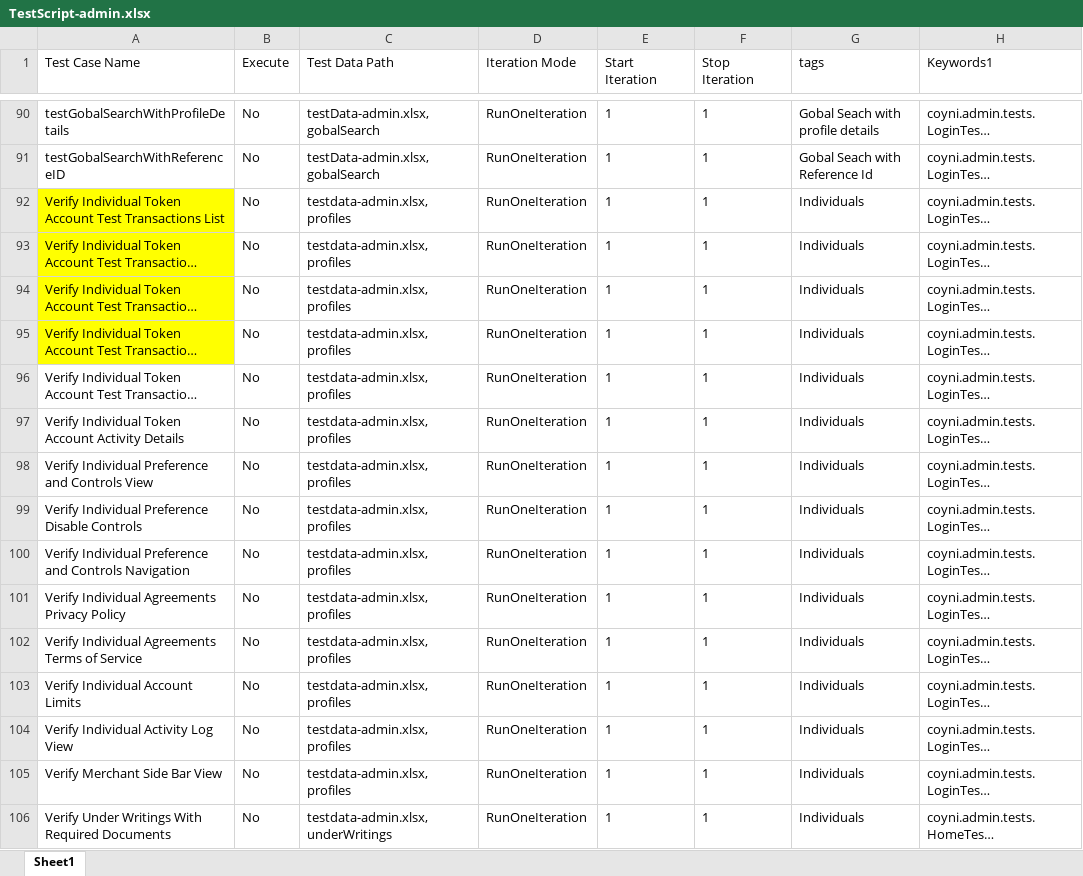
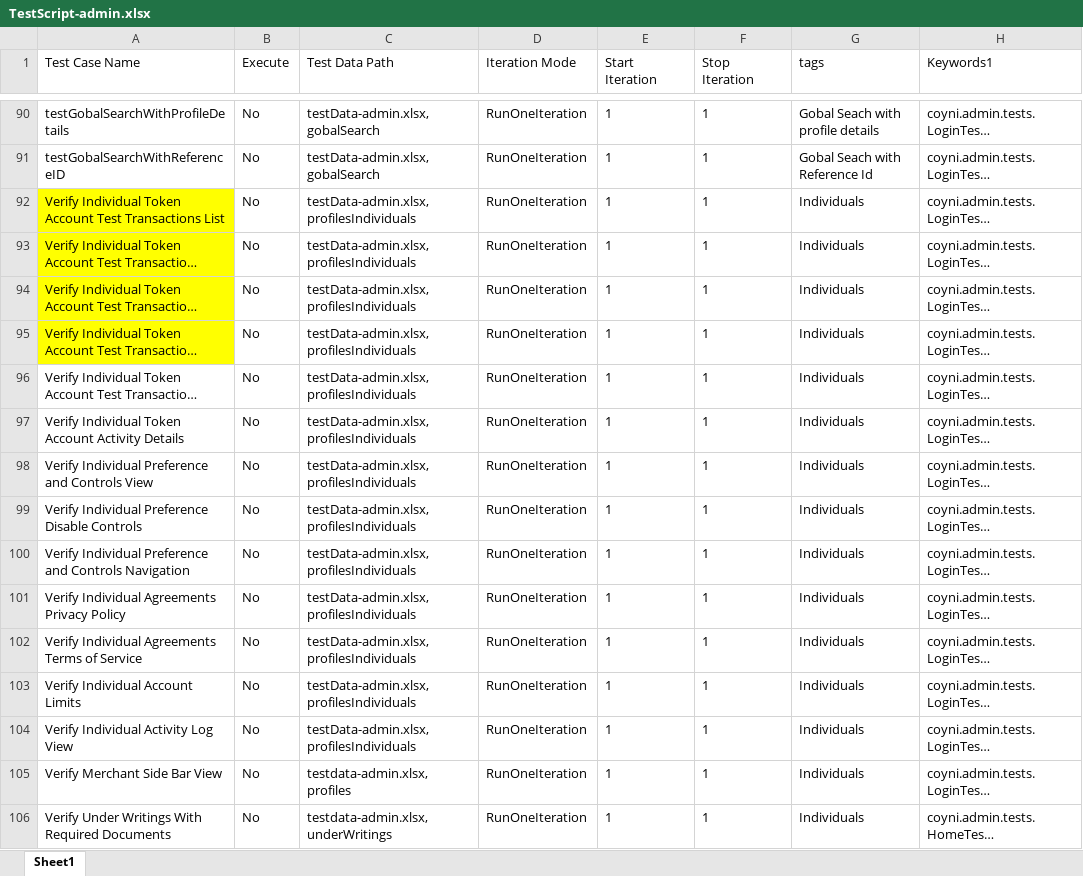
Before and after one commit to RameshNaikRR/Automation, an Excel workbook: Web/coyni/resources/TestScript-admin.xlsx, sheet Sheet1, drawn as a sheet; only a part is shown, gaps mark what is left out; long unchanged cells end in …; values as stored, in another font and other column widths than the file's, no borders; the diff names each change by its address in the sheet, - before the commit and + after, or states it on an @@ line.

```diff
--- a/Web/coyni/resources/TestScript-admin.xlsx (sheet Sheet1)
+++ b/Web/coyni/resources/TestScript-admin.xlsx (sheet Sheet1)
-C92:C104 (Test Data Path): testdata-admin.xlsx,profiles
+C92:C104 (Test Data Path): testData-admin.xlsx,profilesIndividuals
```
Also changed, not shown: Web/coyni/resources/testdata-admin.xlsx.
